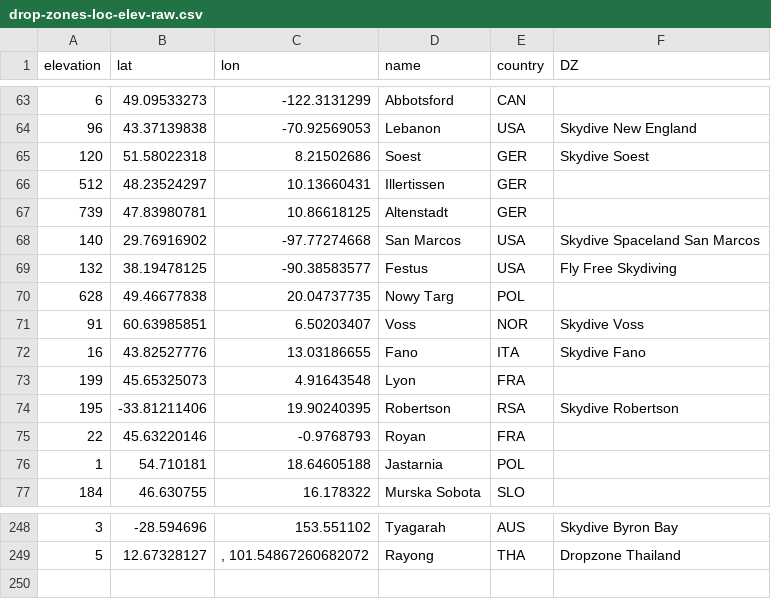
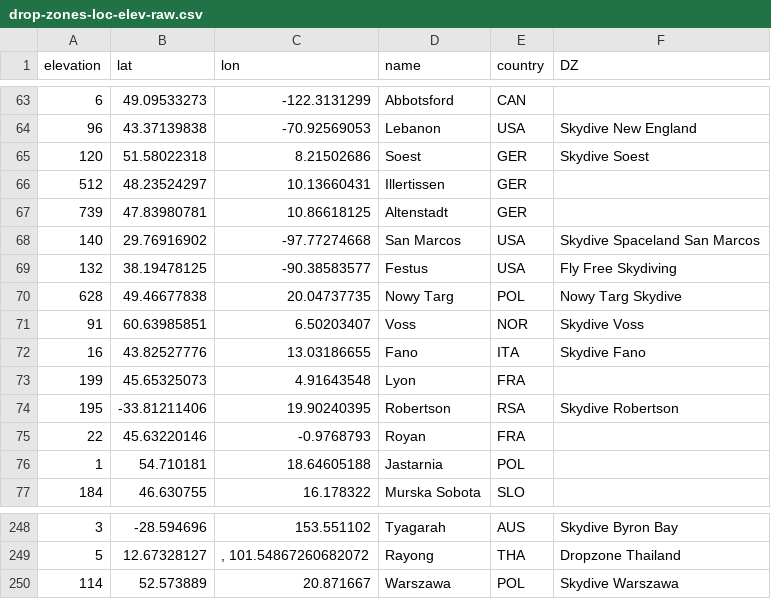
Before and after one commit to pr3d4t0r/SSScoring, a CSV file: resources/drop-zones-loc-elev-raw.csv, drawn as a sheet; only a part is shown, gaps mark what is left out.

```diff
--- a/resources/drop-zones-loc-elev-raw.csv
+++ b/resources/drop-zones-loc-elev-raw.csv
@@ -69,3 +69,3 @@ elevation,lat,lon,name,country,DZ
 132,38.19478125,-90.38583577,Festus,USA,Fly Free Skydiving
-628,49.46677838,20.04737735,Nowy Targ,POL,
+628,49.46677838,20.04737735,Nowy Targ,POL,Nowy Targ Skydive
 91,60.63985851,6.50203407,Voss,NOR,Skydive Voss
@@ -249 +249,2 @@ elevation,lat,lon,name,country,DZ
 5,12.67328127,", 101.54867260682072",Rayong,THA,Dropzone Thailand
+114,52.573889,20.871667,Warszawa,POL,Skydive Warszawa
```
Also changed, not shown: ssscoring/resources/drop-zones-loc-elev.csv, 11 other files.
